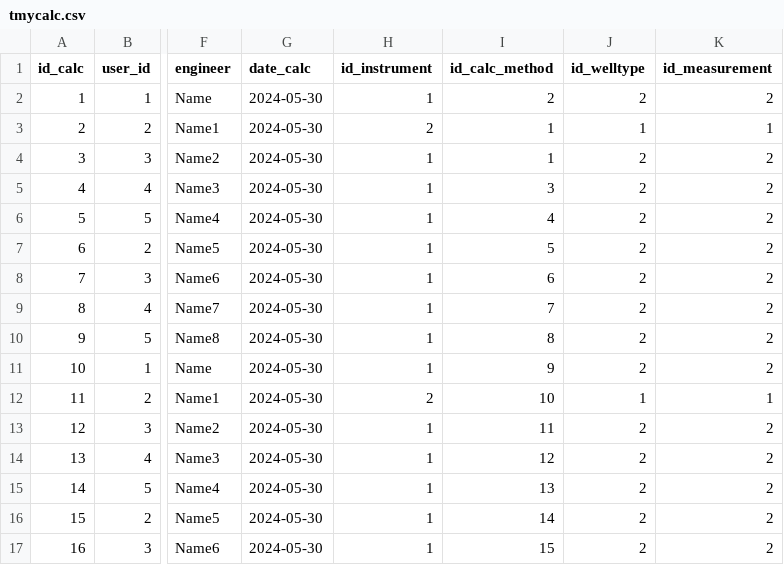
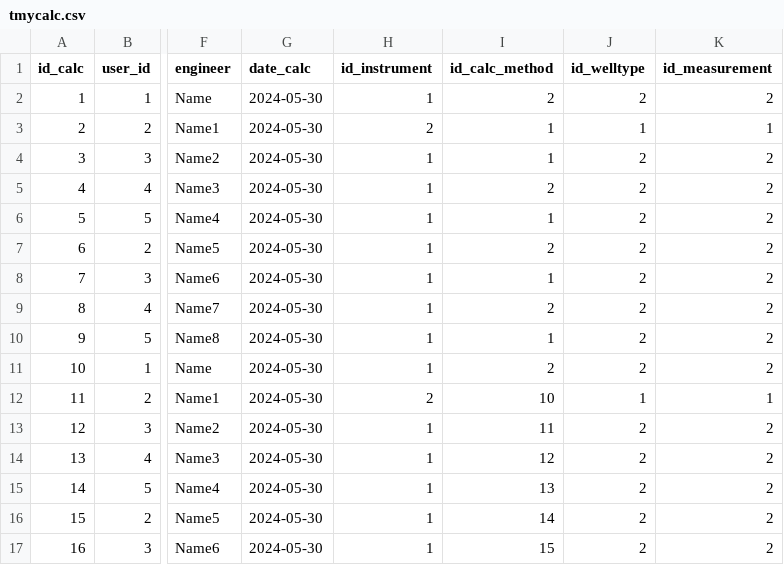
Before and after one commit to bosimanurung1/wespi, a CSV file: tmycalc.csv, drawn as a sheet; only a part is shown, gaps mark what is left out; the diff names each change by its address in the sheet, - before the commit and + after, or states it on an @@ line.

Commit message:
Update tmycalc.csv

```diff
--- a/tmycalc.csv
+++ b/tmycalc.csv
-I5 (id_calc_method): 3
+I5 (id_calc_method): 2
-I6 (id_calc_method): 4
+I6 (id_calc_method): 1
-I7 (id_calc_method): 5
+I7 (id_calc_method): 2
-I8 (id_calc_method): 6
+I8 (id_calc_method): 1
-I9 (id_calc_method): 7
+I9 (id_calc_method): 2
-I10 (id_calc_method): 8
+I10 (id_calc_method): 1
-I11 (id_calc_method): 9
+I11 (id_calc_method): 2
```
